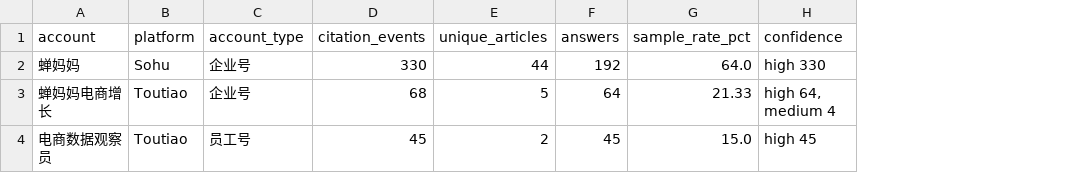
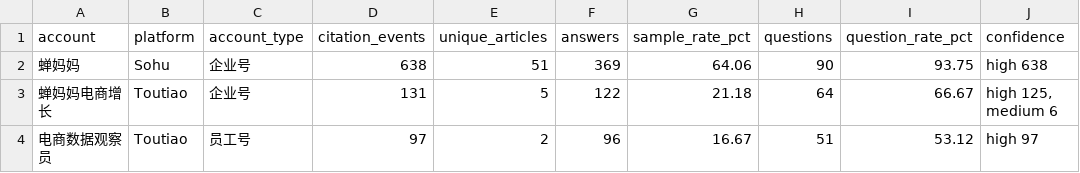
Before and after one commit to Willyield/chanmama-geo-dashboard, a CSV file: douyin-citation-report-round2/owned_account_summary.csv, drawn as a sheet; addresses are those after the commit; the diff names each change by its address in the sheet, - before the commit and + after, or states it on an @@ line.

Commit message:
Publish final 576-sample citation attribution dashboard

```diff
--- a/douyin-citation-report-round2/owned_account_summary.csv
+++ b/douyin-citation-report-round2/owned_account_summary.csv
+column H (questions), rows 2-4: 90 | 64 | 51
+column I (question_rate_pct), rows 2-4: 93.75 | 66.67 | 53.12
-D2 (citation_events): 330
+D2 (citation_events): 638
-E2 (unique_articles): 44
+E2 (unique_articles): 51
-F2 (answers): 192
+F2 (answers): 369
-G2 (sample_rate_pct): 64.0
+G2 (sample_rate_pct): 64.06
-J2 (confidence): high 330
+J2 (confidence): high 638
-D3 (citation_events): 68
+D3 (citation_events): 131
-F3 (answers): 64
+F3 (answers): 122
-G3 (sample_rate_pct): 21.33
+G3 (sample_rate_pct): 21.18
-J3 (confidence): high 64, medium 4
+J3 (confidence): high 125, medium 6
-D4 (citation_events): 45
+D4 (citation_events): 97
-F4 (answers): 45
+F4 (answers): 96
-G4 (sample_rate_pct): 15.0
+G4 (sample_rate_pct): 16.67
-J4 (confidence): high 45
+J4 (confidence): high 97
```
Also changed, not shown: douyin-citation-report-round2/question_type_summary.csv, 9 other files.
